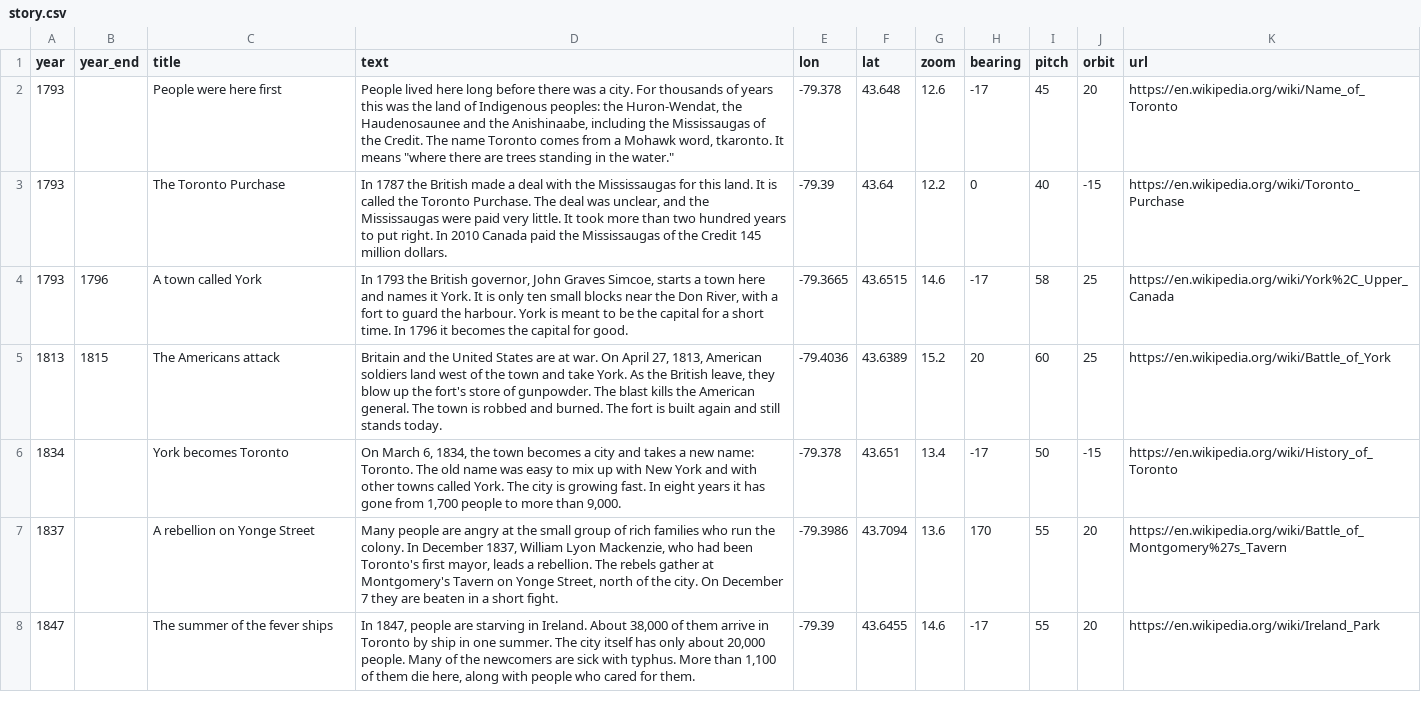
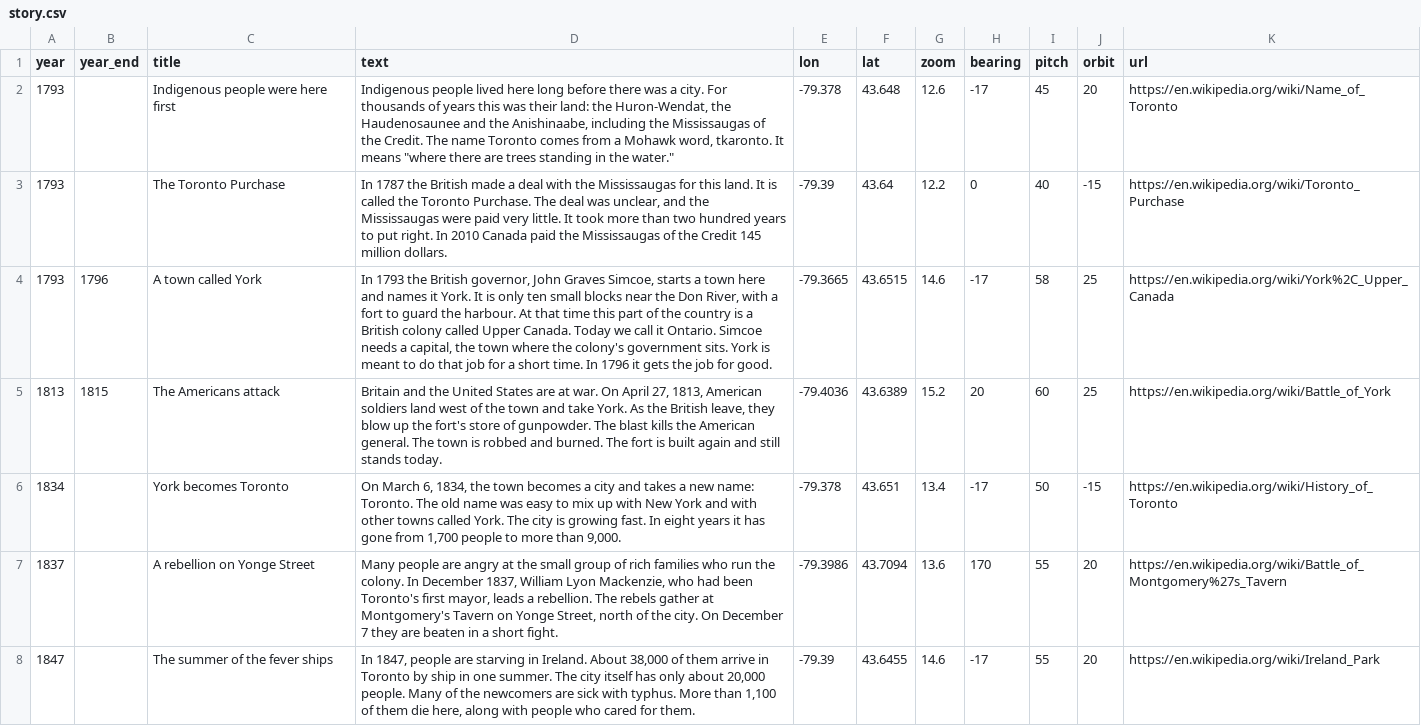
Before and after one commit to andreas-duess/toronto-through-time, a CSV file: data/manual/story.csv, drawn as a sheet; only a part is shown.

```diff
--- a/data/manual/story.csv
+++ b/data/manual/story.csv
@@ -1,5 +1,5 @@
 year,year_end,title,text,lon,lat,zoom,bearing,pitch,orbit,url
-1793,,People were here first,"People lived here long before there was a city. For thousands of years this was the land of Indigenous peoples: the Huron-Wendat, the Haudenosaunee and the Anishinaabe, including the Mississaugas of the Credit. The name Toronto comes from a Mohawk word, tkaronto. It means ""where there are trees standing in the water.""",-79.378,43.648,12.6,-17,45,20,https://en.wikipedia.org/wiki/Name_of_Toronto
+1793,,Indigenous people were here first,"Indigenous people lived here long before there was a city. For thousands of years this was their land: the Huron-Wendat, the Haudenosaunee and the Anishinaabe, including the Mississaugas of the Credit. The name Toronto comes from a Mohawk word, tkaronto. It means ""where there are trees standing in the water.""",-79.378,43.648,12.6,-17,45,20,https://en.wikipedia.org/wiki/Name_of_Toronto
 1793,,The Toronto Purchase,"In 1787 the British made a deal with the Mississaugas for this land. It is called the Toronto Purchase. The deal was unclear, and the Mississaugas were paid very little. It took more than two hundred years to put right. In 2010 Canada paid the Mississaugas of the Credit 145 million dollars.",-79.39,43.64,12.2,0,40,-15,https://en.wikipedia.org/wiki/Toronto_Purchase
-1793,1796,A town called York,"In 1793 the British governor, John Graves Simcoe, starts a town here and names it York. It is only ten small blocks near the Don River, with a fort to guard the harbour. York is meant to be the capital for a short time. In 1796 it becomes the capital for good.",-79.3665,43.6515,14.6,-17,58,25,https://en.wikipedia.org/wiki/York%2C_Upper_Canada
+1793,1796,A town called York,"In 1793 the British governor, John Graves Simcoe, starts a town here and names it York. It is only ten small blocks near the Don River, with a fort to guard the harbour. At that time this part of the country is a British colony called Upper Canada. Today we call it Ontario. Simcoe needs a capital, the town where the colony's government sits. York is meant to do that job for a short time. In 1796 it gets the job for good.",-79.3665,43.6515,14.6,-17,58,25,https://en.wikipedia.org/wiki/York%2C_Upper_Canada
 1813,1815,The Americans attack,"Britain and the United States are at war. On April 27, 1813, American soldiers land west of the town and take York. As the British leave, they blow up the fort's store of gunpowder. The blast kills the American general. The town is robbed and burned. The fort is built again and still stands today.",-79.4036,43.6389,15.2,20,60,25,https://en.wikipedia.org/wiki/Battle_of_York
```
Also changed, not shown: data/manual/sites.csv, 38 other files.
